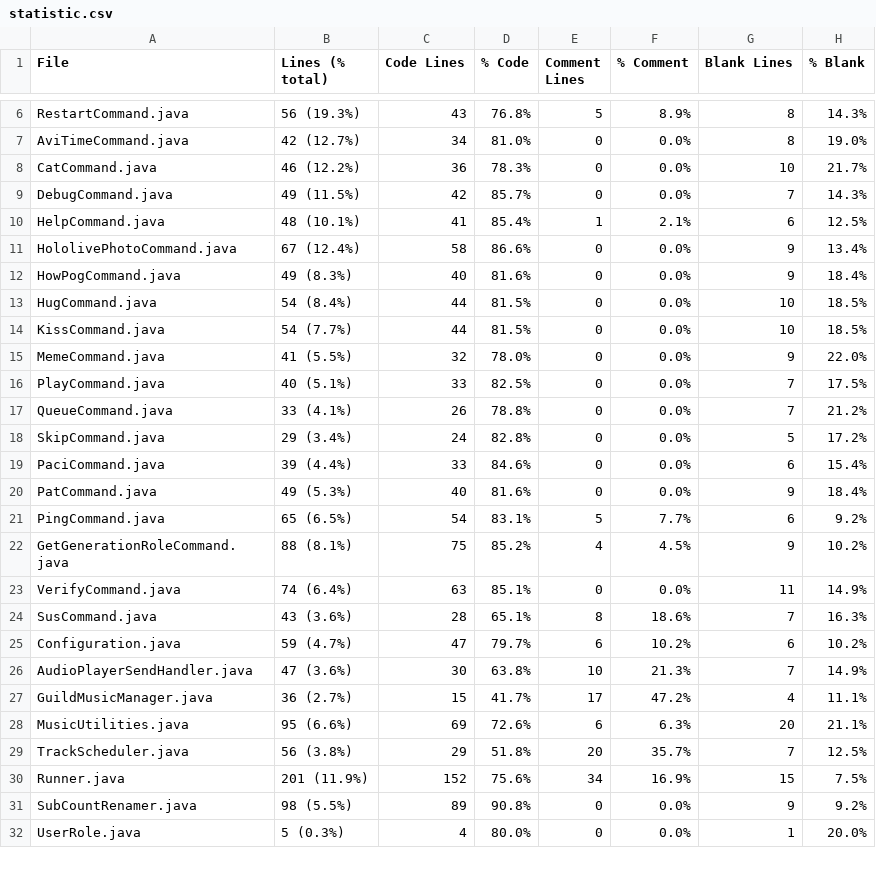
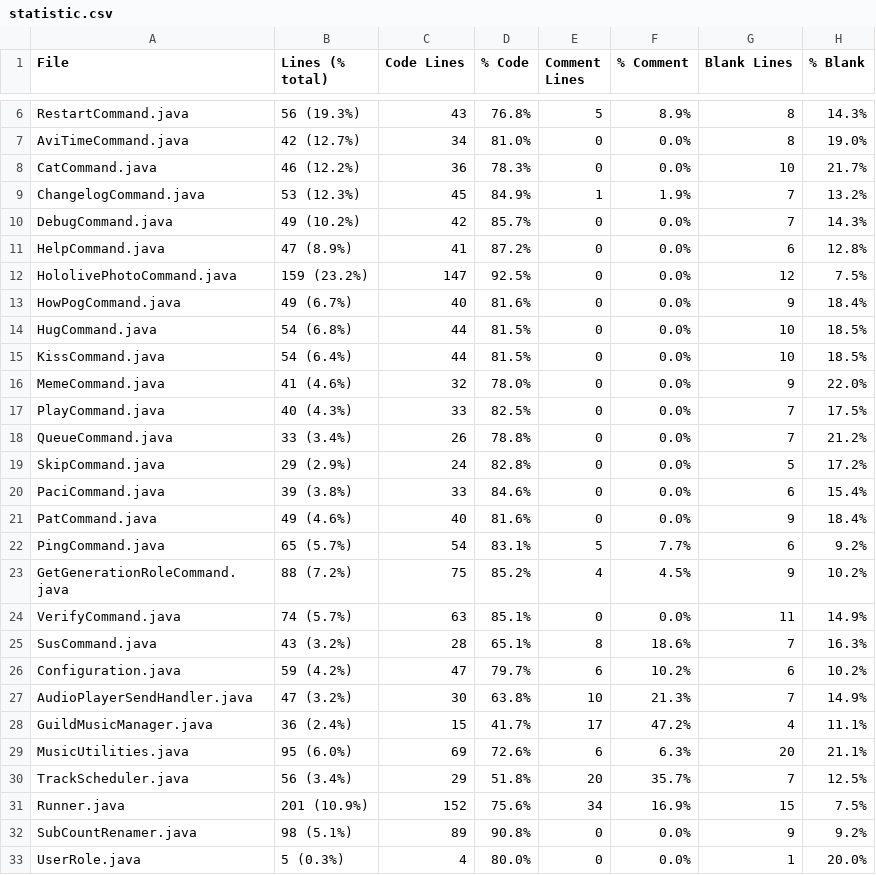
Before and after one commit to Smaltin/AvilonSubBot, a CSV file: statistic.csv, drawn as a sheet; only a part is shown, gaps mark what is left out; the diff covers the shown part only.

```diff
--- a/statistic.csv
+++ b/statistic.csv
@@ -8,25 +8,26 @@ AviTimeCommand.java,42 (12.7%),34,81.0%,0,0.0%,8,19.0%
 CatCommand.java,46 (12.2%),36,78.3%,0,0.0%,10,21.7%
-DebugCommand.java,49 (11.5%),42,85.7%,0,0.0%,7,14.3%
-HelpCommand.java,48 (10.1%),41,85.4%,1,2.1%,6,12.5%
-HololivePhotoCommand.java,67 (12.4%),58,86.6%,0,0.0%,9,13.4%
-HowPogCommand.java,49 (8.3%),40,81.6%,0,0.0%,9,18.4%
-HugCommand.java,54 (8.4%),44,81.5%,0,0.0%,10,18.5%
-KissCommand.java,54 (7.7%),44,81.5%,0,0.0%,10,18.5%
-MemeCommand.java,41 (5.5%),32,78.0%,0,0.0%,9,22.0%
-PlayCommand.java,40 (5.1%),33,82.5%,0,0.0%,7,17.5%
-QueueCommand.java,33 (4.1%),26,78.8%,0,0.0%,7,21.2%
-SkipCommand.java,29 (3.4%),24,82.8%,0,0.0%,5,17.2%
-PaciCommand.java,39 (4.4%),33,84.6%,0,0.0%,6,15.4%
-PatCommand.java,49 (5.3%),40,81.6%,0,0.0%,9,18.4%
-PingCommand.java,65 (6.5%),54,83.1%,5,7.7%,6,9.2%
-GetGenerationRoleCommand.java,88 (8.1%),75,85.2%,4,4.5%,9,10.2%
-VerifyCommand.java,74 (6.4%),63,85.1%,0,0.0%,11,14.9%
-SusCommand.java,43 (3.6%),28,65.1%,8,18.6%,7,16.3%
-Configuration.java,59 (4.7%),47,79.7%,6,10.2%,6,10.2%
-AudioPlayerSendHandler.java,47 (3.6%),30,63.8%,10,21.3%,7,14.9%
-GuildMusicManager.java,36 (2.7%),15,41.7%,17,47.2%,4,11.1%
-MusicUtilities.java,95 (6.6%),69,72.6%,6,6.3%,20,21.1%
-TrackScheduler.java,56 (3.8%),29,51.8%,20,35.7%,7,12.5%
-Runner.java,201 (11.9%),152,75.6%,34,16.9%,15,7.5%
-SubCountRenamer.java,98 (5.5%),89,90.8%,0,0.0%,9,9.2%
+ChangelogCommand.java,53 (12.3%),45,84.9%,1,1.9%,7,13.2%
+DebugCommand.java,49 (10.2%),42,85.7%,0,0.0%,7,14.3%
+HelpCommand.java,47 (8.9%),41,87.2%,0,0.0%,6,12.8%
+HololivePhotoCommand.java,159 (23.2%),147,92.5%,0,0.0%,12,7.5%
+HowPogCommand.java,49 (6.7%),40,81.6%,0,0.0%,9,18.4%
+HugCommand.java,54 (6.8%),44,81.5%,0,0.0%,10,18.5%
+KissCommand.java,54 (6.4%),44,81.5%,0,0.0%,10,18.5%
+MemeCommand.java,41 (4.6%),32,78.0%,0,0.0%,9,22.0%
+PlayCommand.java,40 (4.3%),33,82.5%,0,0.0%,7,17.5%
+QueueCommand.java,33 (3.4%),26,78.8%,0,0.0%,7,21.2%
+SkipCommand.java,29 (2.9%),24,82.8%,0,0.0%,5,17.2%
+PaciCommand.java,39 (3.8%),33,84.6%,0,0.0%,6,15.4%
+PatCommand.java,49 (4.6%),40,81.6%,0,0.0%,9,18.4%
+PingCommand.java,65 (5.7%),54,83.1%,5,7.7%,6,9.2%
+GetGenerationRoleCommand.java,88 (7.2%),75,85.2%,4,4.5%,9,10.2%
+VerifyCommand.java,74 (5.7%),63,85.1%,0,0.0%,11,14.9%
+SusCommand.java,43 (3.2%),28,65.1%,8,18.6%,7,16.3%
+Configuration.java,59 (4.2%),47,79.7%,6,10.2%,6,10.2%
+AudioPlayerSendHandler.java,47 (3.2%),30,63.8%,10,21.3%,7,14.9%
+GuildMusicManager.java,36 (2.4%),15,41.7%,17,47.2%,4,11.1%
+MusicUtilities.java,95 (6.0%),69,72.6%,6,6.3%,20,21.1%
+TrackScheduler.java,56 (3.4%),29,51.8%,20,35.7%,7,12.5%
+Runner.java,201 (10.9%),152,75.6%,34,16.9%,15,7.5%
+SubCountRenamer.java,98 (5.1%),89,90.8%,0,0.0%,9,9.2%
 UserRole.java,5 (0.3%),4,80.0%,0,0.0%,1,20.0%
```
Also changed, not shown: 4 edited cells elsewhere in this file, 33 other files.
